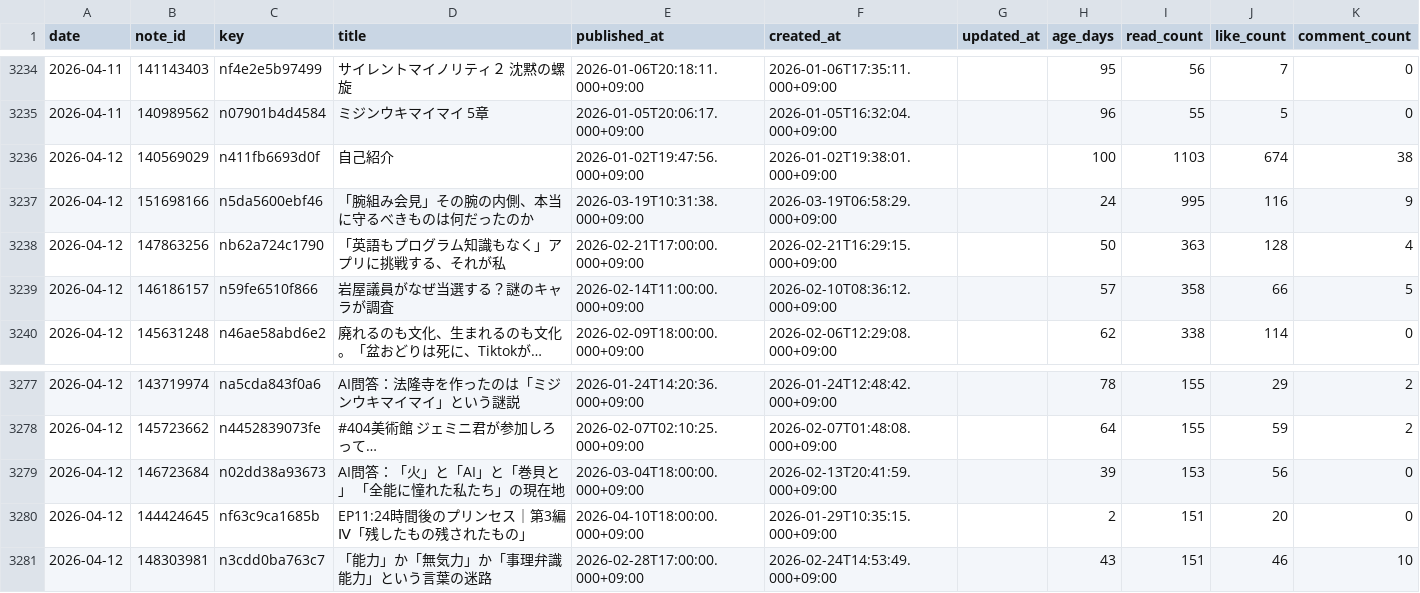
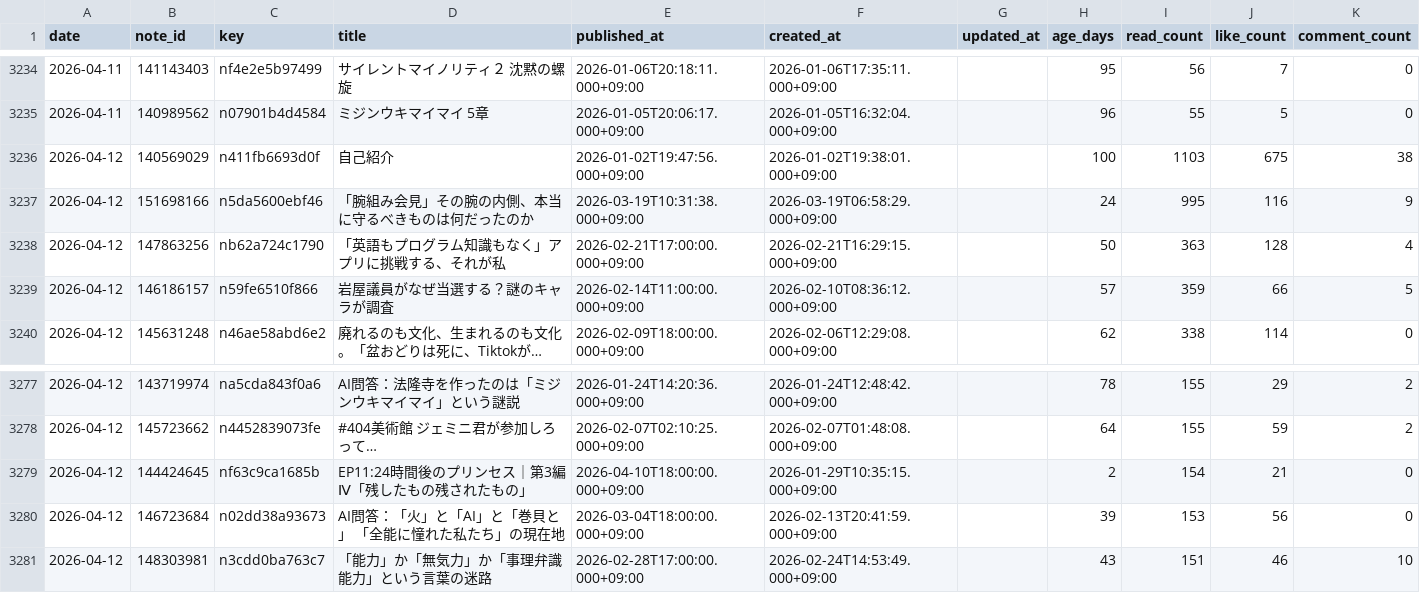
Before and after one commit to ganden0807-collab/note-stats-tracker, a CSV file: data/articles.csv, drawn as a sheet; only a part is shown, gaps mark what is left out; long unchanged cells end in …; removed rows and columns are numbered as before the commit, all else as after; the diff names each change by its address in the sheet, - before the commit and + after, or states it on an @@ line.

```diff
--- a/data/articles.csv
+++ b/data/articles.csv
-J3236 (like_count): 674
+J3236 (like_count): 675
-I3239 (read_count): 358
+I3239 (read_count): 359
+row 3279: 2026-04-12 | 144424645 | nf63c9ca1685b | EP11:24時間後のプリンセス｜第3編Ⅳ「残したもの残されたもの」 | 2026-04-10T18:00:00.000+09:00 | 2026-01-29T10:35:15.000+09:00 |  | 2 | 154 | 21 | 0
-row 3280: 2026-04-12 | 144424645 | nf63c9ca1685b | EP11:24時間後のプリンセス｜第3編Ⅳ「残したもの残されたもの」 | 2026-04-10T18:00:00.000+09:00 | 2026-01-29T10:35:15.000+09:00 |  | 2 | 151 | 20 | 0
```
Also changed, not shown: data/daily_summary.csv, data/followers.csv, 2 other files.
